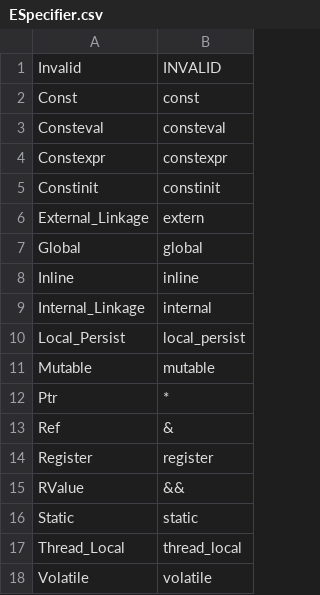
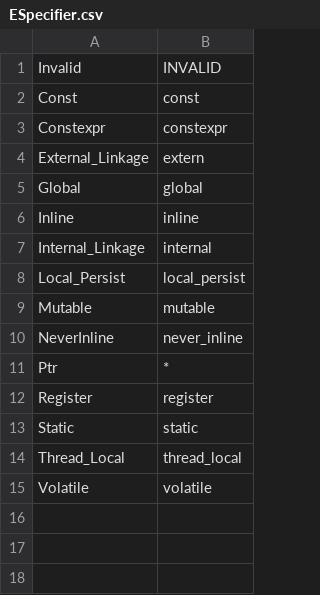
Before and after one commit to Ed94/genc, a CSV file: project/enums/ESpecifier.csv (was project/components/ESpecifier.csv), drawn as a sheet; removed rows and columns are numbered as before the commit, all else as after; the diff names each change by its address in the sheet, - before the commit and + after, or states it on an @@ line.

```diff
--- a/project/components/ESpecifier.csv
+++ b/project/enums/ESpecifier.csv
-row 3: Consteval | consteval
-row 5: Constinit | constinit
+row 10: NeverInline | never_inline
-row 13: Ref | &
-row 15: RValue | &&
```
Also changed, not shown: project/enums/ECode.csv, 48 other files.
